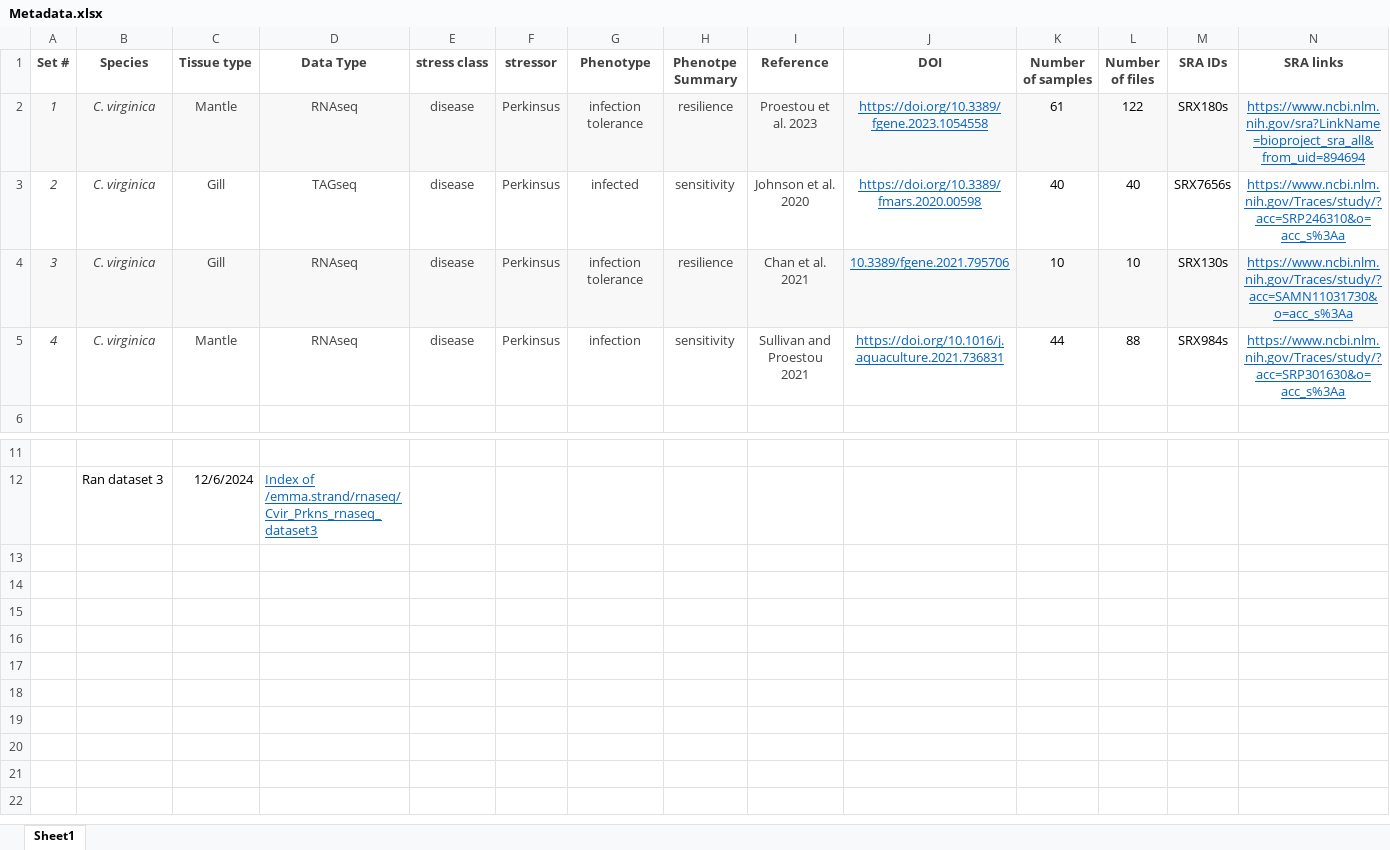
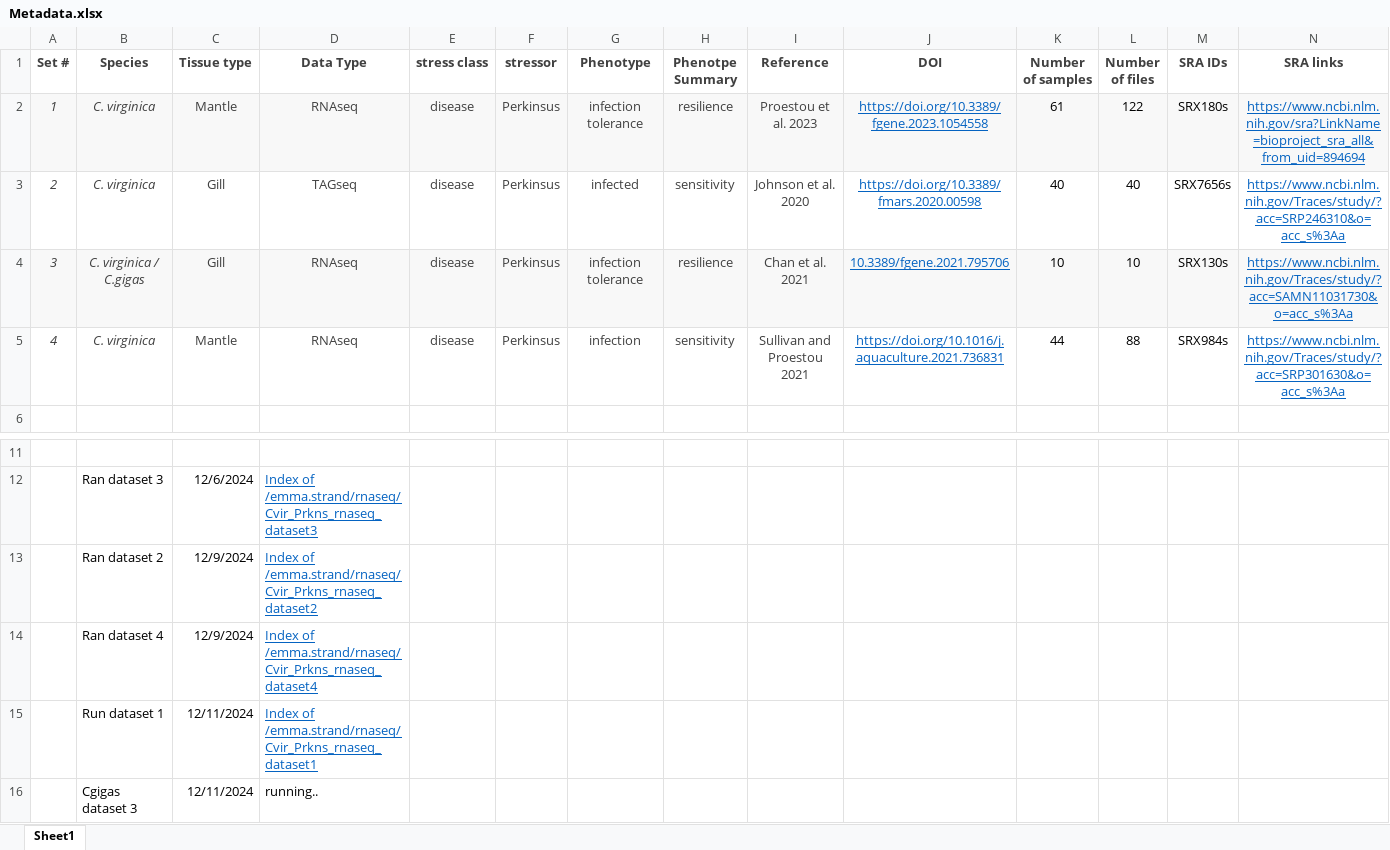
Before and after one commit to Resilience-Biomarkers-for-Aquaculture/Cvirg_Pmarinus_RNAseq, an Excel workbook: Metadata.xlsx, sheet Sheet1, drawn as a sheet; only a part is shown, gaps mark what is left out; values as stored, in another font and other column widths than the file's, no borders; rows hold the shown columns only; the diff names each change by its address in the sheet, - before the commit and + after, or states it on an @@ line.

Commit message:
edits to metadata infomation

```diff
--- a/Metadata.xlsx (sheet Sheet1)
+++ b/Metadata.xlsx (sheet Sheet1)
-B4 (Species): C. virginica
+B4 (Species): C. virginica / C.gigas
+row 13:  | Ran dataset 2 | 12/9/2024 | Index of /emma.strand/rnaseq/Cvir_Prkns_rnaseq_dataset2
+row 14:  | Ran dataset 4 | 12/9/2024 | Index of /emma.strand/rnaseq/Cvir_Prkns_rnaseq_dataset4
+row 15:  | Run dataset 1 | 12/11/2024 | Index of /emma.strand/rnaseq/Cvir_Prkns_rnaseq_dataset1
+row 16:  | Cgigas dataset 3 | 12/11/2024 | running..
```
Also changed, not shown: 3 other files.
